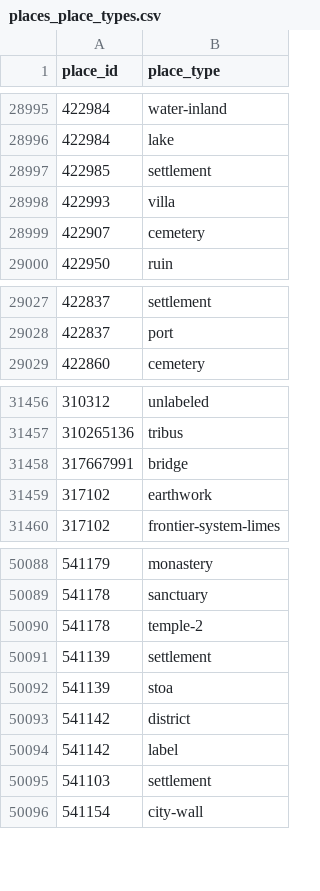
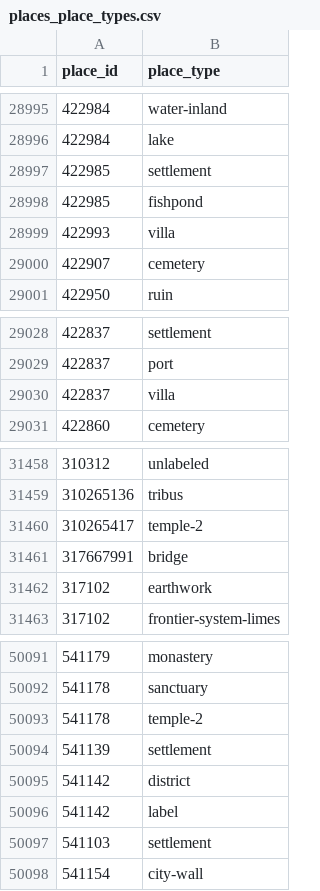
Before and after one commit to isawnyu/pleiades.datasets, a CSV file: data/gis/places_place_types.csv, drawn as a sheet; only a part is shown, gaps mark what is left out.

```diff
--- a/data/gis/places_place_types.csv
+++ b/data/gis/places_place_types.csv
@@ -28997,2 +28997,3 @@
 422985,settlement
+422985,fishpond
 422993,villa
@@ -29028,2 +29029,3 @@
 422837,port
+422837,villa
 422860,cemetery
@@ -31457,2 +31459,3 @@
 310265136,tribus
+310265417,temple-2
 317667991,bridge
@@ -50091,3 +50094,2 @@
 541139,settlement
-541139,stoa
 541142,district
```
Also changed, not shown: 1 other file.
